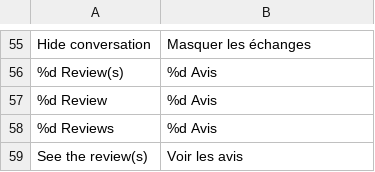
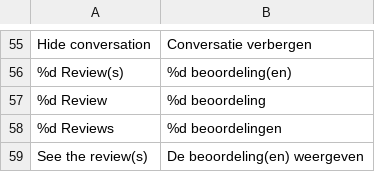
Before and after one commit to OpenMageModuleFostering/avisverifies, a CSV file: app/locale/nl_NL/avisverifies.csv, drawn as a sheet; only a part is shown, gaps mark what is left out; the diff covers the shown part only.

```diff
--- a/app/locale/nl_NL/avisverifies.csv
+++ b/app/locale/nl_NL/avisverifies.csv
@@ -55,5 +55,5 @@
-"Hide conversation","Masquer les échanges"
-"%d Review(s)","%d Avis"
-"%d Review","%d Avis"
-"%d Reviews","%d Avis"
-"See the review(s)","Voir les avis"
+"Hide conversation","Conversatie verbergen"
+"%d Review(s)","%d beoordeling(en)"
+"%d Review","%d beoordeling"
+"%d Reviews","%d beoordelingen"
+"See the review(s)","De beoordeling(en) weergeven"
```
Also changed, not shown: 4 added rows, 4 removed rows and 40 edited cells elsewhere in this file, app/locale/pt_BR/avisverifies.csv, app/locale/pt_PT/avisverifies.csv, 28 other files.
